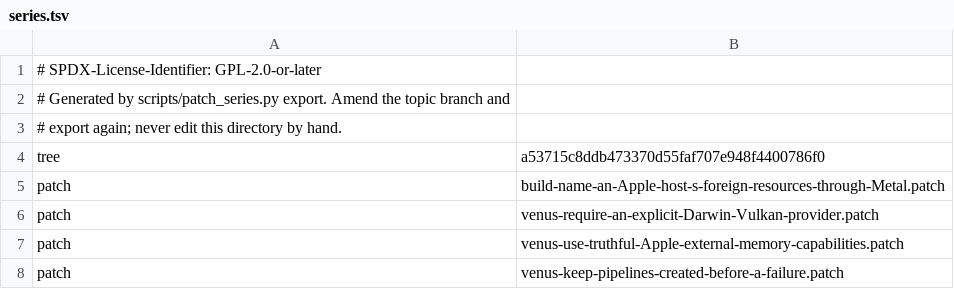
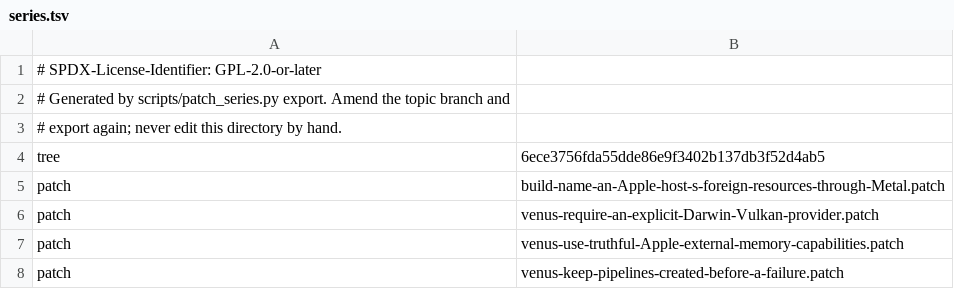
Before and after one commit to 22f/kernarium, a TSV file: dependencies/patches/virglrenderer/series.tsv, drawn as a sheet; only a part is shown.

```diff
--- a/dependencies/patches/virglrenderer/series.tsv
+++ b/dependencies/patches/virglrenderer/series.tsv
@@ -3,3 +3,3 @@
 # export again; never edit this directory by hand.
-tree	a53715c8ddb473370d55faf707e948f4400786f0
+tree	6ece3756fda55dde86e9f3402b137db3f52d4ab5
 patch	build-name-an-Apple-host-s-foreign-resources-through-Metal.patch
```
Also changed, not shown: 14 other files.
